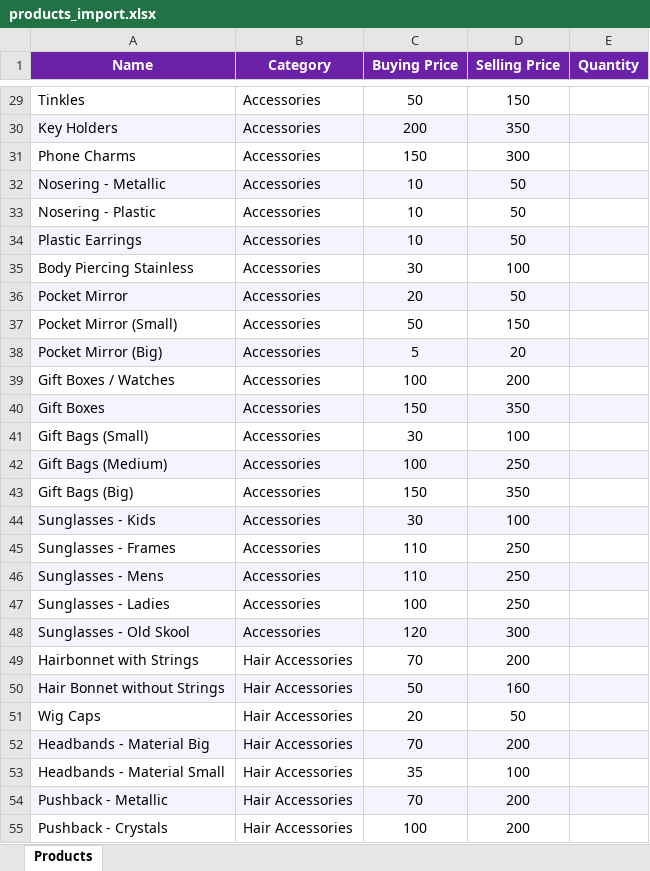
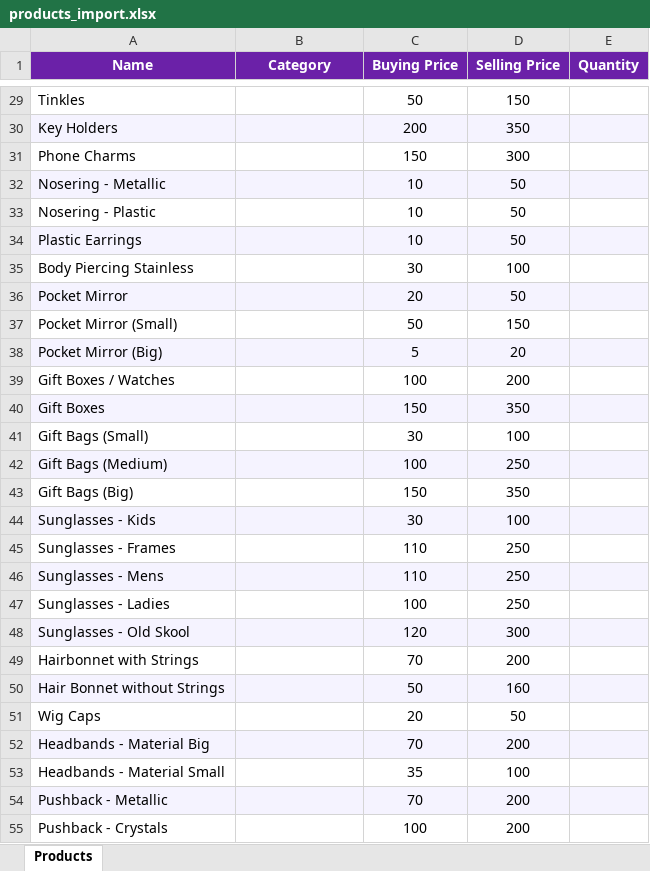
Before and after one commit to freddysundowner/pointify-desktop, an Excel workbook: products_import.xlsx, sheet Products, drawn as a sheet; only a part is shown, gaps mark what is left out; values as stored, in another font and other column widths than the file's, no borders; the diff covers the shown part only; the diff names each change by its address in the sheet, - before the commit and + after, or states it on an @@ line.

```diff
--- a/products_import.xlsx (sheet Products)
+++ b/products_import.xlsx (sheet Products)
-B29:B48 (Category): Accessories
+B29:B48 (Category): (empty)
-B49:B55 (Category): Hair Accessories
+B49:B55 (Category): (empty)
```
Also changed, not shown: 199 edited cells elsewhere in this sheet, 1 other file.
